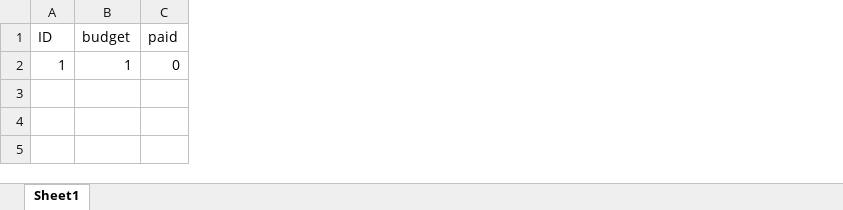
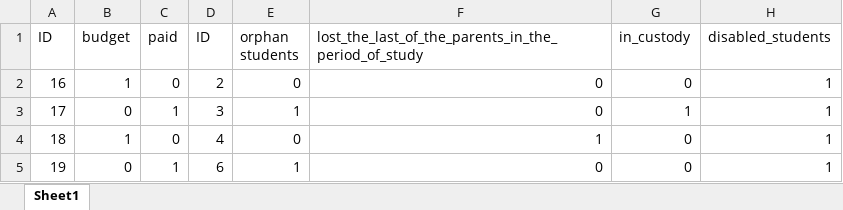
Before and after one commit to DianaZhilinskaya/courseWorkPI, an Excel workbook: couse/excelfolder/Книга1.xlsx, sheet Sheet1, drawn as a sheet; values as stored, in another font and other column widths than the file's, no borders; the diff names each change by its address in the sheet, - before the commit and + after, or states it on an @@ line.

```diff
--- a/couse/excelfolder/Книга1.xlsx (sheet Sheet1)
+++ b/couse/excelfolder/Книга1.xlsx (sheet Sheet1)
+column D (ID), row 2: 2
+column E (orphan students), row 2: 0
+column F, rows 1-2: lost_the_last_of_the_parents_in_the_period_of_study | 0
+column G (in_custody), row 2: 0
+column H (disabled_students), row 2: 1
-A2 (ID): 1
+A2 (ID): 16
+row 3: 17 | 0 | 1 | 3 | 1 | 0 | 1 | 1
+row 4: 18 | 1 | 0 | 4 | 0 | 1 | 0 | 1
+row 5: 19 | 0 | 1 | 6 | 1 | 0 | 0 | 1
```
Also changed, not shown: 29 other files.
